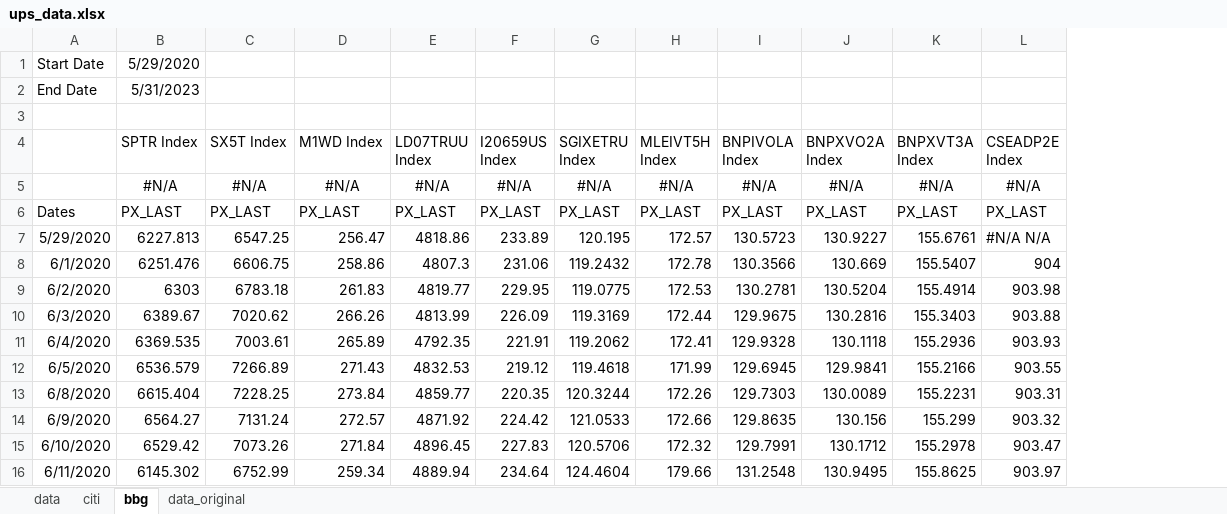
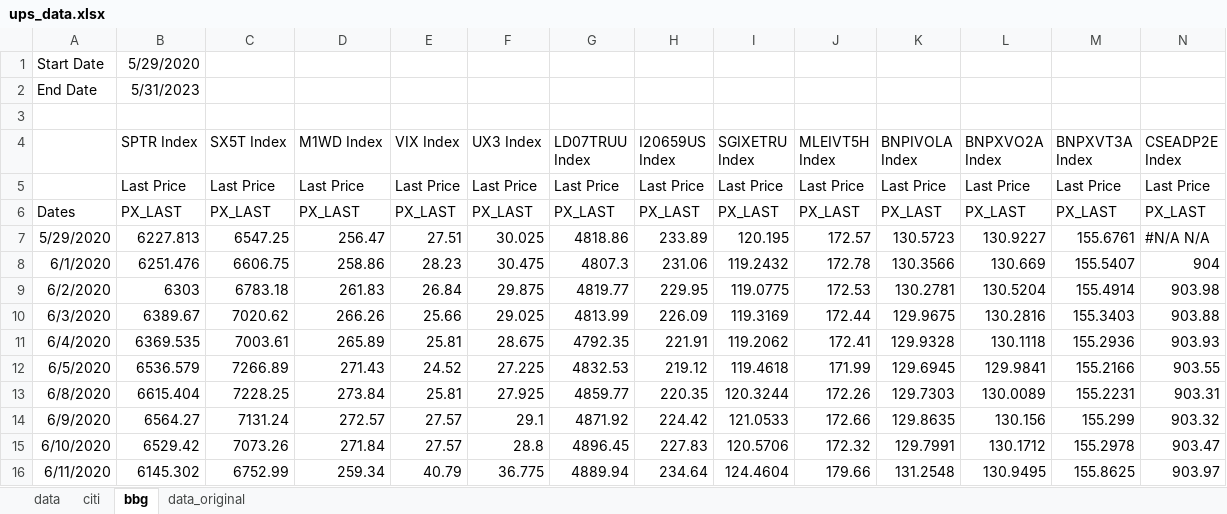
Before and after one commit to pforjoeUPS/RMP, an Excel workbook: EquityHedging/data/update_strats/ups_data.xlsx, sheet bbg, drawn as a sheet; only a part is shown; values as stored, in another font and other column widths than the file's, no borders; removed rows and columns are numbered as before the commit, all else as after; rows hold the shown columns only; the diff names each change by its address in the sheet, - before the commit and + after, or states it on an @@ line.

```diff
--- a/EquityHedging/data/update_strats/ups_data.xlsx (sheet bbg)
+++ b/EquityHedging/data/update_strats/ups_data.xlsx (sheet bbg)
+column E (VIX Index), rows 6-16: PX_LAST | 27.51 | 28.23 | 26.84 | 25.66 | 25.81 | 24.52 | 25.81 | 27.57 | 27.57 | 40.79
+column F (UX3 Index), rows 6-16: PX_LAST | 30.025 | 30.475 | 29.875 | 29.025 | 28.675 | 27.225 | 27.925 | 29.1 | 28.8 | 36.775
-row 5:  | #N/A | #N/A | #N/A | #N/A | #N/A | #N/A | #N/A | #N/A | #N/A | #N/A | #N/A
+row 5:  | Last Price | Last Price | Last Price | Last Price | Last Price | Last Price | Last Price | Last Price | Last Price | Last Price | Last Price | Last Price | Last Price
```
Also changed, not shown: sheet data, formulas that keep their value, 2 other files.
